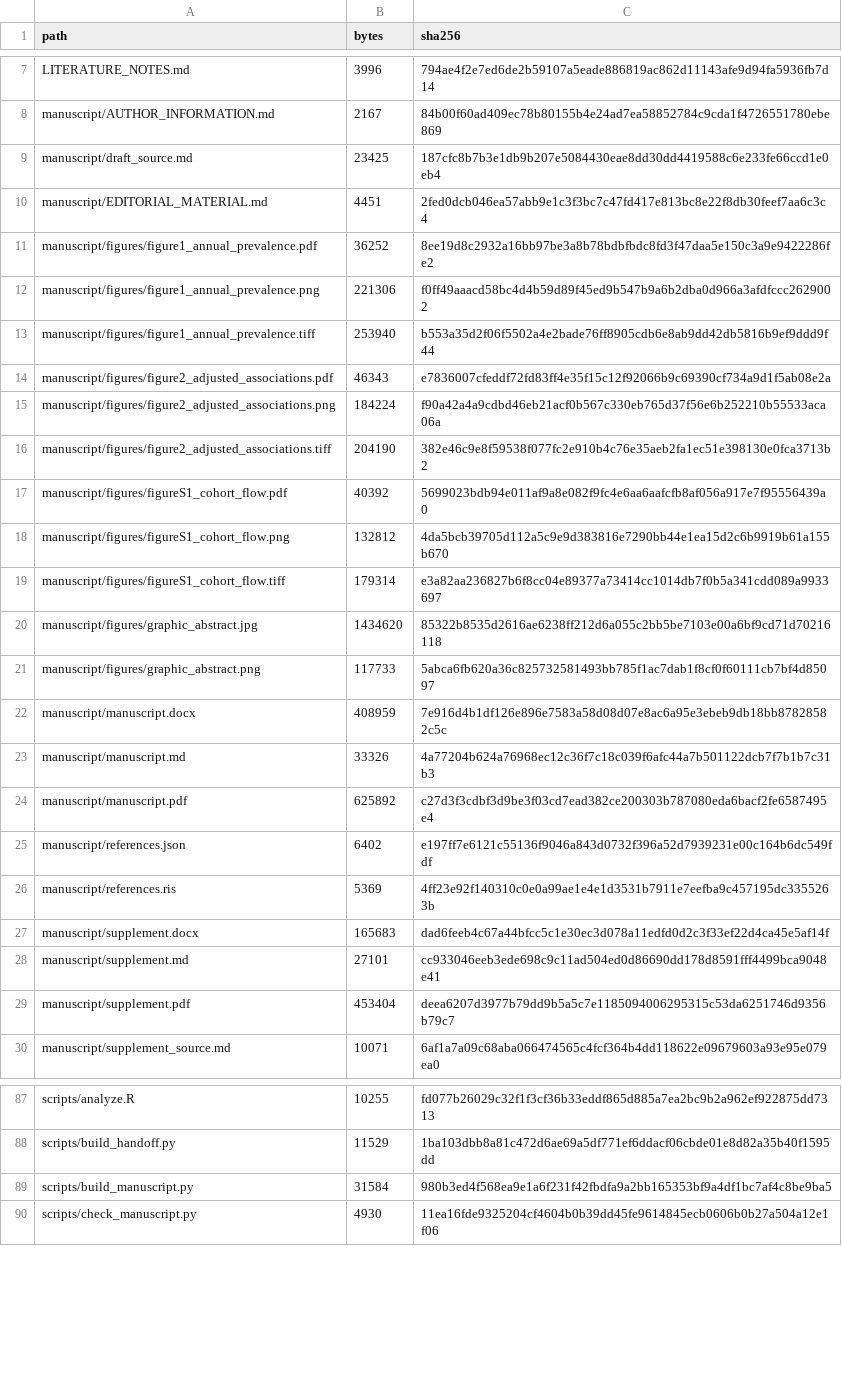
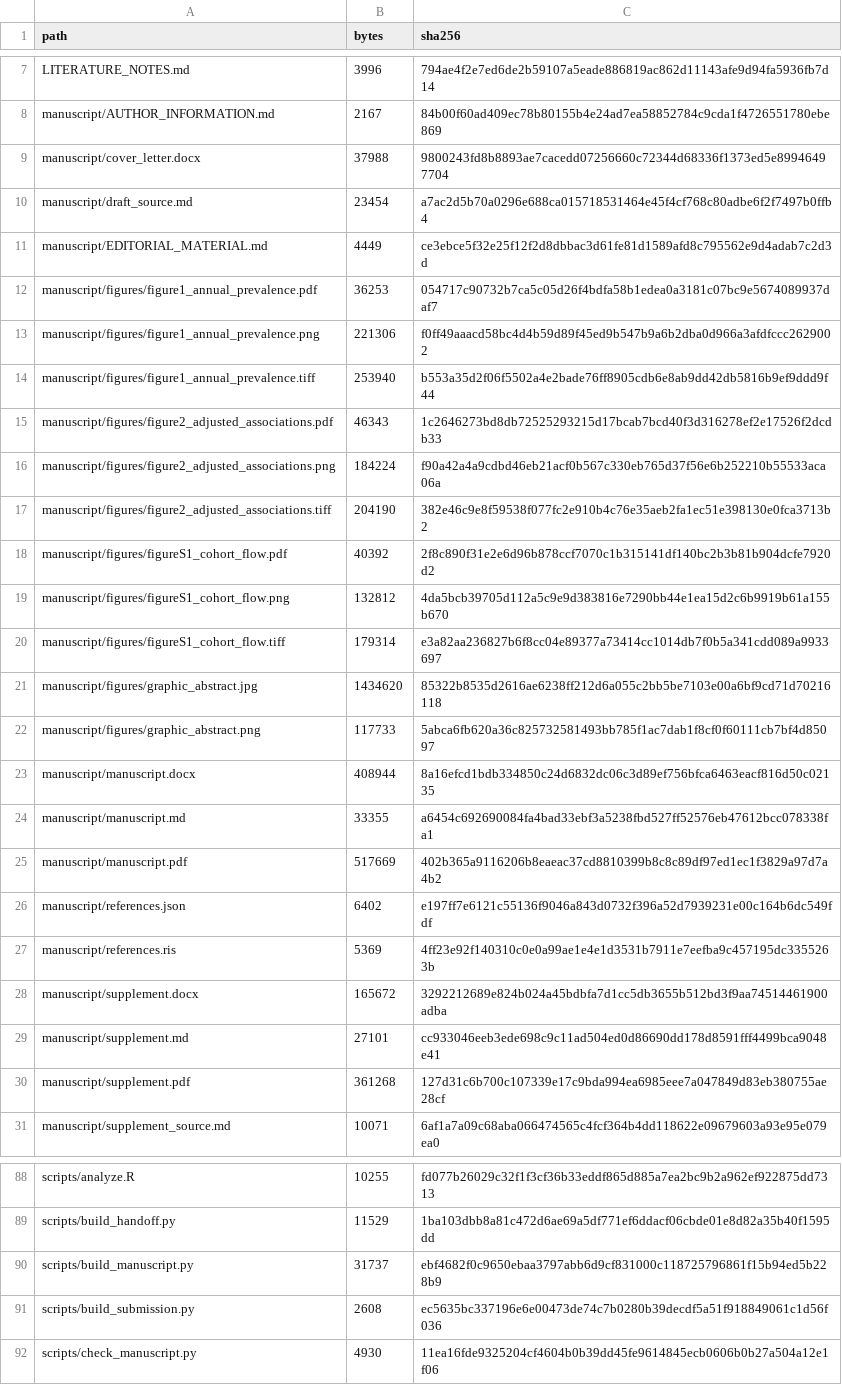
Before and after one commit to blakepi/nhis-stroke-affordability, a CSV file: PACKAGE_CONTENTS.csv, drawn as a sheet; only a part is shown, gaps mark what is left out; the diff covers the shown part only.

```diff
--- a/PACKAGE_CONTENTS.csv
+++ b/PACKAGE_CONTENTS.csv
@@ -8,11 +8,12 @@ LITERATURE_NOTES.md,3996,794ae4f2e7ed6de2b59107a5eade886819ac862d11143afe9d94fa5
 manuscript/AUTHOR_INFORMATION.md,2167,84b00f60ad409ec78b80155b4e24ad7ea58852784c9cda1f4726551780ebe869
-manuscript/draft_source.md,23425,187cfc8b7b3e1db9b207e5084430eae8dd30dd4419588c6e233fe66ccd1e0eb4
-manuscript/EDITORIAL_MATERIAL.md,4451,2fed0dcb046ea57abb9e1c3f3bc7c47fd417e813bc8e22f8db30feef7aa6c3c4
-manuscript/figures/figure1_annual_prevalence.pdf,36252,8ee19d8c2932a16bb97be3a8b78bdbfbdc8fd3f47daa5e150c3a9e9422286fe2
+manuscript/cover_letter.docx,37988,9800243fd8b8893ae7cacedd07256660c72344d68336f1373ed5e89946497704
+manuscript/draft_source.md,23454,a7ac2d5b70a0296e688ca015718531464e45f4cf768c80adbe6f2f7497b0ffb4
+manuscript/EDITORIAL_MATERIAL.md,4449,ce3ebce5f32e25f12f2d8dbbac3d61fe81d1589afd8c795562e9d4adab7c2d3d
+manuscript/figures/figure1_annual_prevalence.pdf,36253,054717c90732b7ca5c05d26f4bdfa58b1edea0a3181c07bc9e5674089937daf7
 manuscript/figures/figure1_annual_prevalence.png,221306,f0ff49aaacd58bc4d4b59d89f45ed9b547b9a6b2dba0d966a3afdfccc2629002
 manuscript/figures/figure1_annual_prevalence.tiff,253940,b553a35d2f06f5502a4e2bade76ff8905cdb6e8ab9dd42db5816b9ef9ddd9f44
-manuscript/figures/figure2_adjusted_associations.pdf,46343,e7836007cfeddf72fd83ff4e35f15c12f92066b9c69390cf734a9d1f5ab08e2a
+manuscript/figures/figure2_adjusted_associations.pdf,46343,1c2646273bd8db72525293215d17bcab7bcd40f3d316278ef2e17526f2dcdb33
 manuscript/figures/figure2_adjusted_associations.png,184224,f90a42a4a9cdbd46eb21acf0b567c330eb765d37f56e6b252210b55533aca06a
 manuscript/figures/figure2_adjusted_associations.tiff,204190,382e46c9e8f59538f077fc2e910b4c76e35aeb2fa1ec51e398130e0fca3713b2
-manuscript/figures/figureS1_cohort_flow.pdf,40392,5699023bdb94e011af9a8e082f9fc4e6aa6aafcfb8af056a917e7f95556439a0
+manuscript/figures/figureS1_cohort_flow.pdf,40392,2f8c890f31e2e6d96b878ccf7070c1b315141df140bc2b3b81b904dcfe7920d2
 manuscript/figures/figureS1_cohort_flow.png,132812,4da5bcb39705d112a5c9e9d383816e7290bb44e1ea15d2c6b9919b61a155b670
@@ -21,10 +22,10 @@ manuscript/figures/graphic_abstract.jpg,1434620,85322b8535d2616ae6238ff212d6a055
 manuscript/figures/graphic_abstract.png,117733,5abca6fb620a36c825732581493bb785f1ac7dab1f8cf0f60111cb7bf4d85097
-manuscript/manuscript.docx,408959,7e916d4b1df126e896e7583a58d08d07e8ac6a95e3ebeb9db18bb87828582c5c
-manuscript/manuscript.md,33326,4a77204b624a76968ec12c36f7c18c039f6afc44a7b501122dcb7f7b1b7c31b3
-manuscript/manuscript.pdf,625892,c27d3f3cdbf3d9be3f03cd7ead382ce200303b787080eda6bacf2fe6587495e4
+manuscript/manuscript.docx,408944,8a16efcd1bdb334850c24d6832dc06c3d89ef756bfca6463eacf816d50c02135
+manuscript/manuscript.md,33355,a6454c692690084fa4bad33ebf3a5238fbd527ff52576eb47612bcc078338fa1
+manuscript/manuscript.pdf,517669,402b365a9116206b8eaeac37cd8810399b8c8c89df97ed1ec1f3829a97d7a4b2
 manuscript/references.json,6402,e197ff7e6121c55136f9046a843d0732f396a52d7939231e00c164b6dc549fdf
 manuscript/references.ris,5369,4ff23e92f140310c0e0a99ae1e4e1d3531b7911e7eefba9c457195dc3355263b
-manuscript/supplement.docx,165683,dad6feeb4c67a44bfcc5c1e30ec3d078a11edfd0d2c3f33ef22d4ca45e5af14f
+manuscript/supplement.docx,165672,3292212689e824b024a45bdbfa7d1cc5db3655b512bd3f9aa74514461900adba
 manuscript/supplement.md,27101,cc933046eeb3ede698c9c11ad504ed0d86690dd178d8591fff4499bca9048e41
-manuscript/supplement.pdf,453404,deea6207d3977b79dd9b5a5c7e1185094006295315c53da6251746d9356b79c7
+manuscript/supplement.pdf,361268,127d31c6b700c107339e17c9bda994ea6985eee7a047849d83eb380755ae28cf
 manuscript/supplement_source.md,10071,6af1a7a09c68aba066474565c4fcf364b4dd118622e09679603a93e95e079ea0
@@ -88,3 +89,4 @@ scripts/analyze.R,10255,fd077b26029c32f1f3cf36b33eddf865d885a7ea2bc9b2a962ef9228
 scripts/build_handoff.py,11529,1ba103dbb8a81c472d6ae69a5df771ef6ddacf06cbde01e8d82a35b40f1595dd
-scripts/build_manuscript.py,31584,980b3ed4f568ea9e1a6f231f42fbdfa9a2bb165353bf9a4df1bc7af4c8be9ba5
+scripts/build_manuscript.py,31737,ebf4682f0c9650ebaa3797abb6d9cf831000c118725796861f15b94ed5b228b9
+scripts/build_submission.py,2608,ec5635bc337196e6e00473de74c7b0280b39decdf5a51f918849061c1d56f036
 scripts/check_manuscript.py,4930,11ea16fde9325204cf4604b0b39dd45fe9614845ecb0606b0b27a504a12e1f06
```
Also changed, not shown: 7 edited cells elsewhere in this file, FILE_INVENTORY.csv, 17 other files.
